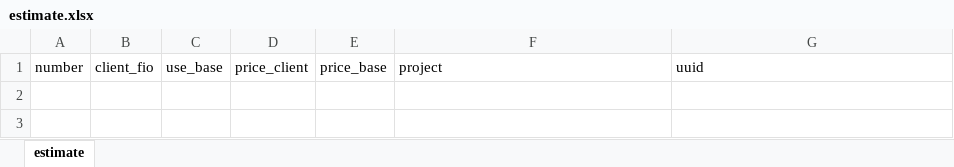
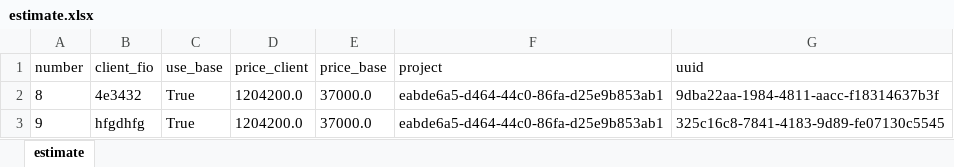
Before and after one commit to LoverOfPies/WebAutomationBuild, an Excel workbook: expimp/estimate.xlsx, sheet estimate, drawn as a sheet; values as stored, in another font and other column widths than the file's, no borders; the diff names each change by its address in the sheet, - before the commit and + after, or states it on an @@ line.

```diff
--- a/expimp/estimate.xlsx (sheet estimate)
+++ b/expimp/estimate.xlsx (sheet estimate)
+row 2: 8 | 4e3432 | True | 1204200.0 | 37000.0 | eabde6a5-d464-44c0-86fa-d25e9b853ab1 | 9dba22aa-1984-4811-aacc-f18314637b3f
+row 3: 9 | hfgdhfg | True | 1204200.0 | 37000.0 | eabde6a5-d464-44c0-86fa-d25e9b853ab1 | 325c16c8-7841-4183-9d89-fe07130c5545
```
Also changed, not shown: expimp/base_size.xlsx, expimp/base_unit.xlsx, 20 other files.
